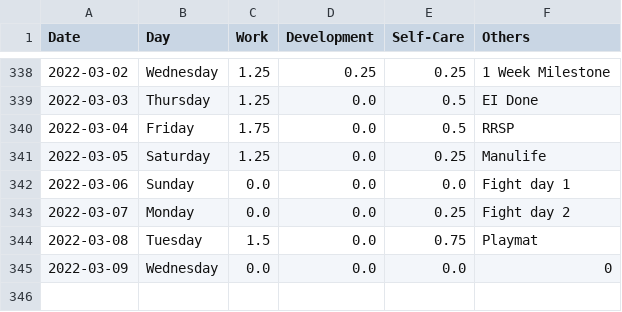
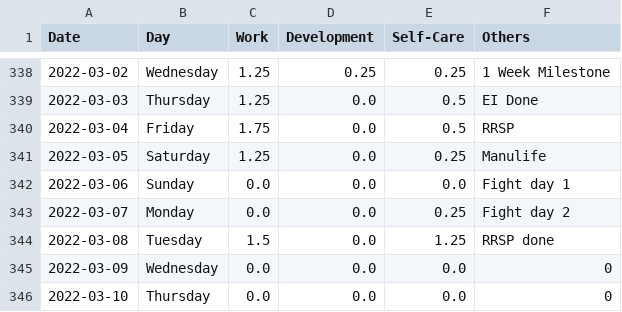
Before and after one commit to krystinli/Time_Management, a CSV file: data/data2.csv, drawn as a sheet; only a part is shown, gaps mark what is left out.

```diff
--- a/data/data2.csv
+++ b/data/data2.csv
@@ -343,3 +343,4 @@ Date,Day,Work,Development,Self-Care,Others
 2022-03-07,Monday,0.0,0.0,0.25,Fight day 2
-2022-03-08,Tuesday,1.5,0.0,0.75,Playmat
+2022-03-08,Tuesday,1.5,0.0,1.25,RRSP done
 2022-03-09,Wednesday,0.0,0.0,0.0,0
+2022-03-10,Thursday,0.0,0.0,0.0,0
```
Also changed, not shown: 4 other files.
